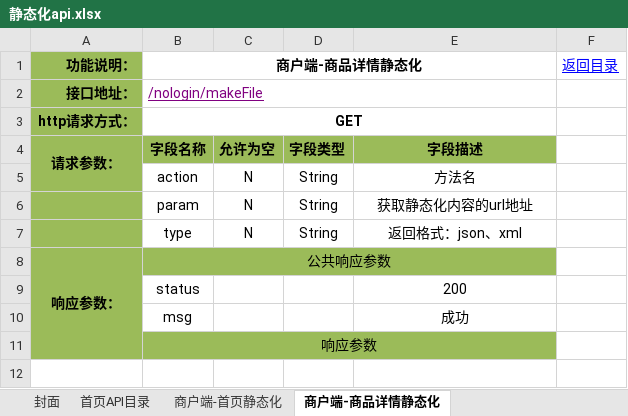
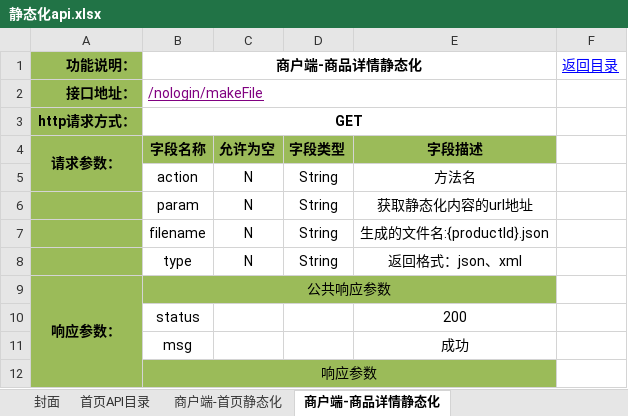
Before and after one commit to douster/design, an Excel workbook: 接口文档/静态化api/静态化api.xlsx, sheet 商户端-商品详情静态化, drawn as a sheet; values as stored, in another font and other column widths than the file's, no borders; the diff names each change by its address in the sheet, - before the commit and + after, or states it on an @@ line.

Commit message:
add

```diff
--- a/接口文档/静态化api/静态化api.xlsx (sheet 商户端-商品详情静态化)
+++ b/接口文档/静态化api/静态化api.xlsx (sheet 商户端-商品详情静态化)
+row 7:  | filename | N | String | 生成的文件名:{productId}.json
```
